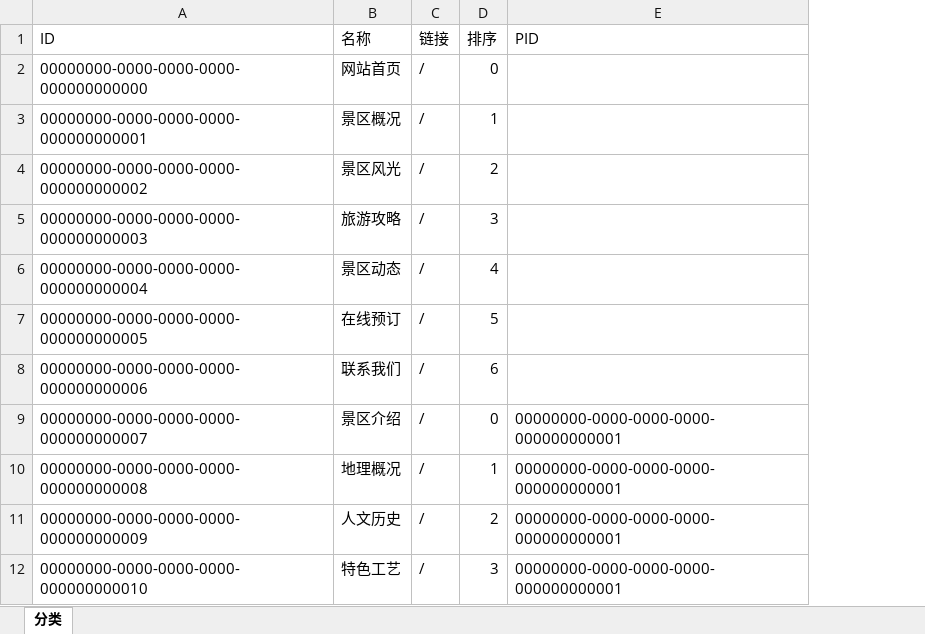
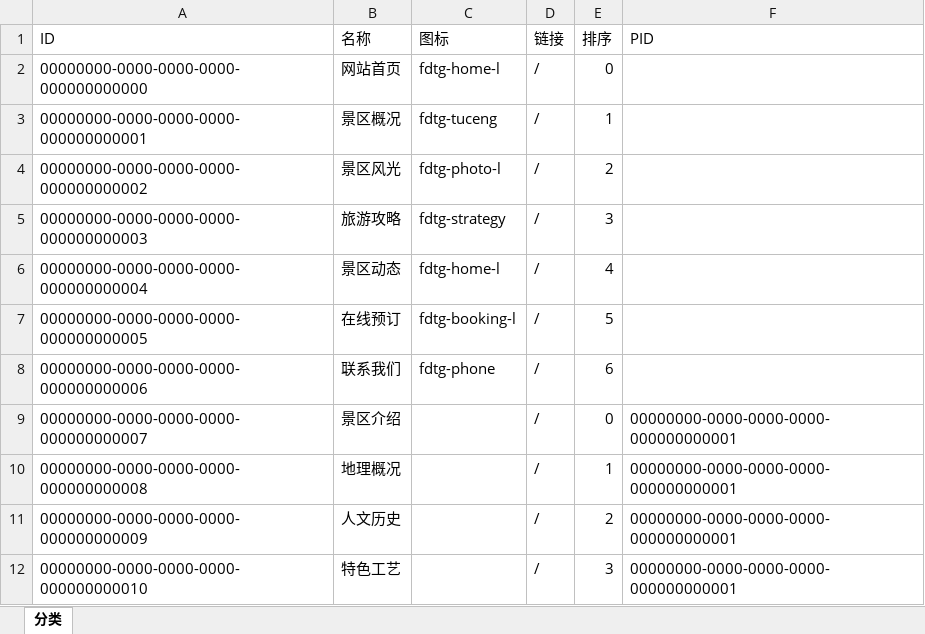
Before and after one commit to ZhiXiao-Lin/nestify, an Excel workbook: server/seeds/categorys.xlsx, sheet 分类, drawn as a sheet; only a part is shown; values as stored, in another font and other column widths than the file's, no borders; the diff names each change by its address in the sheet, - before the commit and + after, or states it on an @@ line.

```diff
--- a/server/seeds/categorys.xlsx (sheet 分类)
+++ b/server/seeds/categorys.xlsx (sheet 分类)
+column C (图标), rows 2-8: fdtg-home-l | fdtg-tuceng | fdtg-photo-l | fdtg-strategy | fdtg-home-l | fdtg-booking-l | fdtg-phone
```
Also changed, not shown: server/seeds/settings.xlsx, 5 other files.
